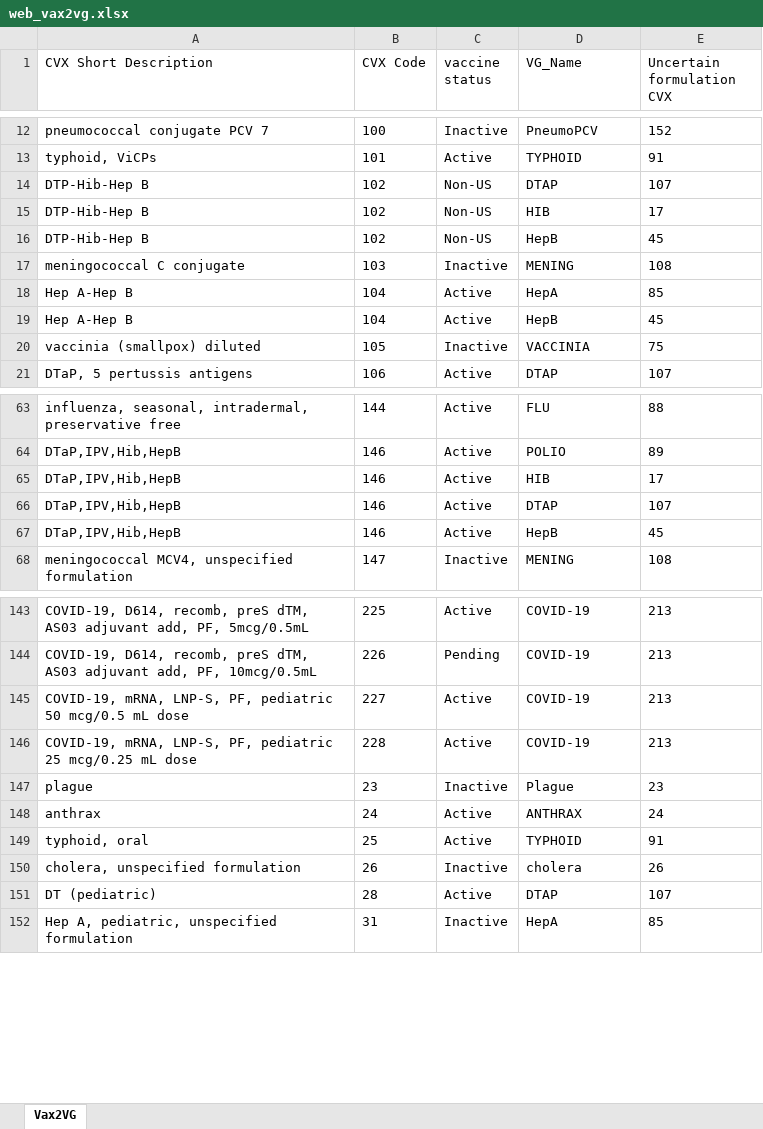
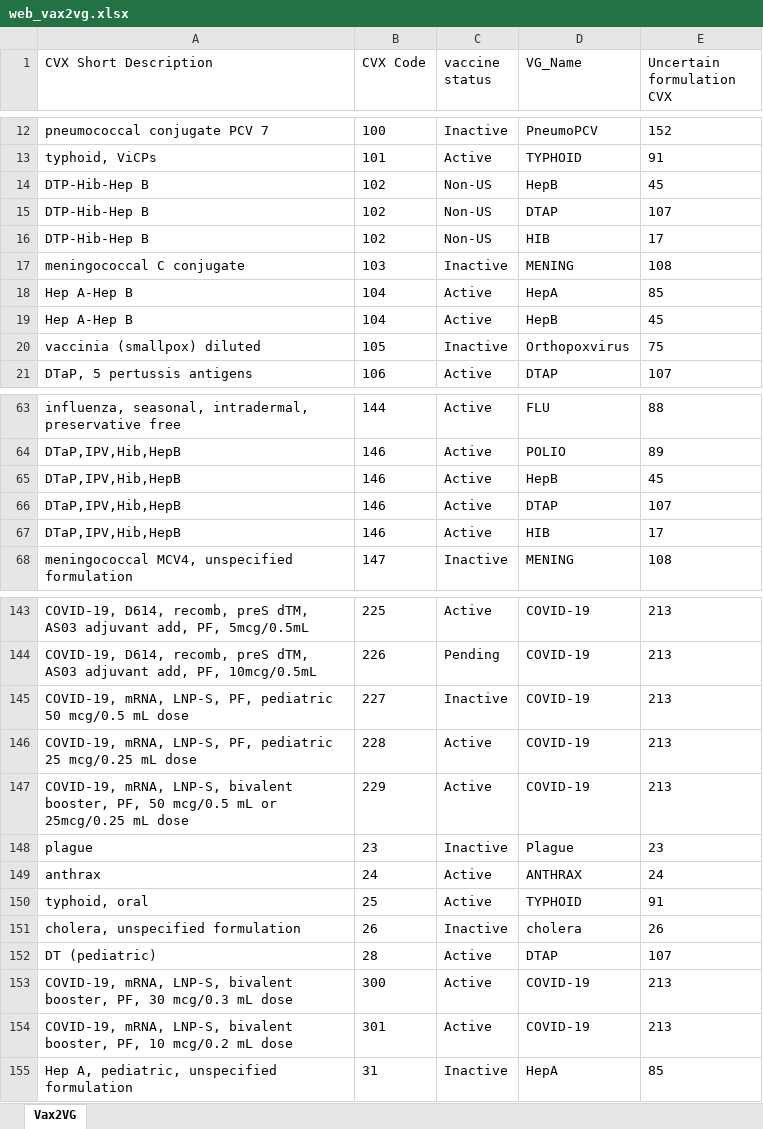
Before and after one commit to usnistgov/fits-webapp, an Excel workbook: cds-tcamt/cds-tcamt-controller/src/main/resources/codeset/web_vax2vg.xlsx, sheet Vax2VG, drawn as a sheet; only a part is shown, gaps mark what is left out; values as stored, in another font and other column widths than the file's, no borders; table styles not drawn; the diff covers the shown part only; the diff names each change by its address in the sheet, - before the commit and + after, or states it on an @@ line.

```diff
--- a/cds-tcamt/cds-tcamt-controller/src/main/resources/codeset/web_vax2vg.xlsx (sheet Vax2VG)
+++ b/cds-tcamt/cds-tcamt-controller/src/main/resources/codeset/web_vax2vg.xlsx (sheet Vax2VG)
@@ row 16 moved to row 14: DTP-Hib-Hep B @@
-D20 (VG_Name): VACCINIA
+D20 (VG_Name): Orthopoxvirus
@@ row 67 moved to row 65: DTaP,IPV,Hib,HepB @@
-C145 (vaccine status): Active
+C145 (vaccine status): Inactive
+row 147: COVID-19, mRNA, LNP-S, bivalent booster, PF, 50 mcg/0.5 mL or 25mcg/0.25 mL dose | 229 | Active | COVID-19 | 213
+row 153: COVID-19, mRNA, LNP-S, bivalent booster, PF, 30 mcg/0.3 mL dose | 300 | Active | COVID-19 | 213
+row 154: COVID-19, mRNA, LNP-S, bivalent booster, PF, 10 mcg/0.2 mL dose | 301 | Active | COVID-19 | 213
```
Also changed, not shown: 2 moved rows and 3 edited cells elsewhere in this sheet, cds-tcamt/cds-tcamt-controller/src/main/resources/codeset/web_cvx.xlsx, cds-tcamt/cds-tcamt-controller/src/main/resources/codeset/web_mvx.xlsx, 1 other file.
